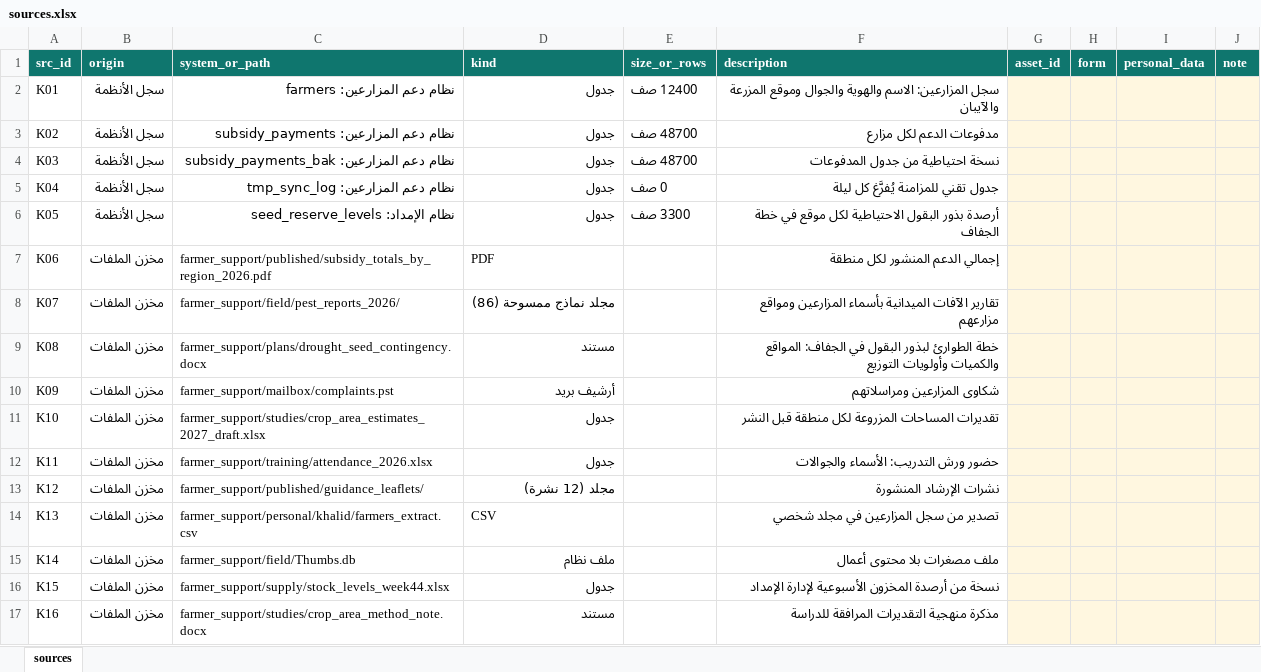
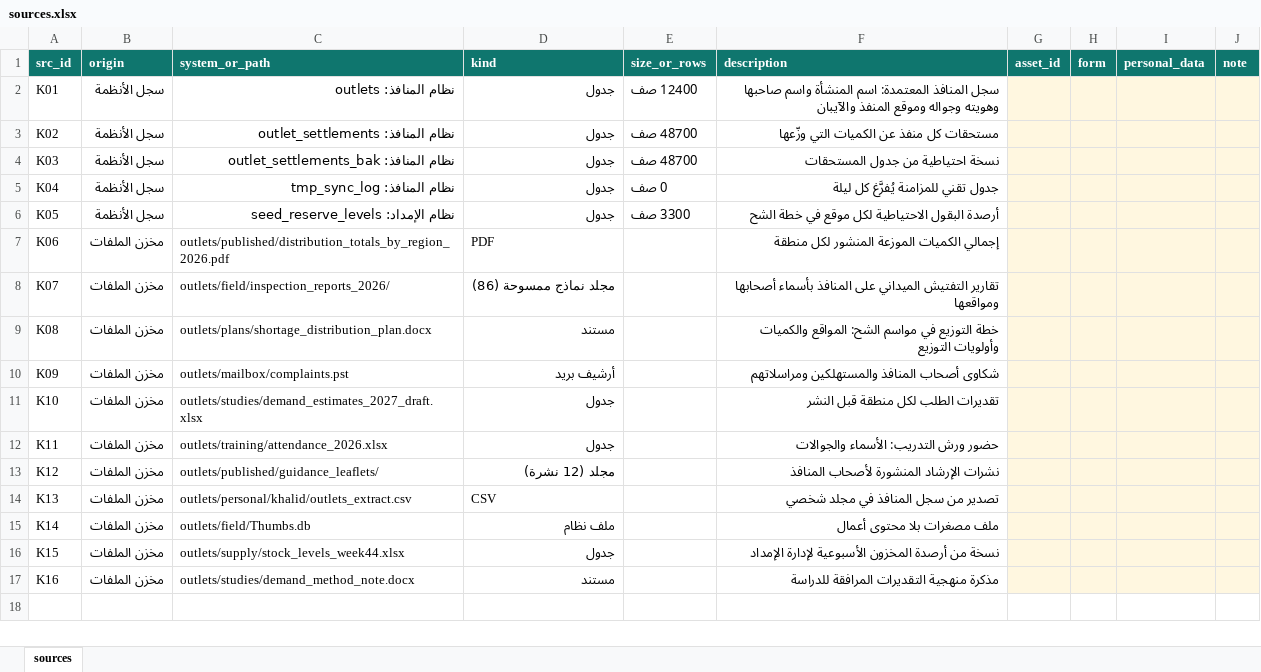
Before and after one commit to SDAIAAcademy/lds-dmg-204, an Excel workbook: labs/files/capstone/sources.xlsx, sheet sources, drawn as a sheet; values as stored, in another font and other column widths than the file's, no borders; the diff names each change by its address in the sheet, - before the commit and + after, or states it on an @@ line.

Commit message:
Fix review findings: follow-up directorate, lab guide, citations
- Replace the farmer support directorate of the follow-up pack with an Outlets
  and Distribution directorate, and the farmer purchases in the mandate with
  distribution through approved outlets, so the case does not mirror a real
  authority; lab keys and numbers unchanged
- Accept the follow-up pack's exception only with an approver other than the
  owner, in the trainer key and the rubric notes
- Cite Presidio's installation guide at its current address in the sources
- Mark the in-house labelling rule as the course's rule on the GenAI slide
- Add labs/README.md with the starting files, checks and solutions per lab

```diff
--- a/labs/files/capstone/sources.xlsx (sheet sources)
+++ b/labs/files/capstone/sources.xlsx (sheet sources)
-C2 (system_or_path): نظام دعم المزارعين: farmers
+C2 (system_or_path): نظام المنافذ: outlets
-F2 (description): سجل المزارعين: الاسم والهوية والجوال وموقع المزرعة والآيبان
+F2 (description): سجل المنافذ المعتمدة: اسم المنشأة واسم صاحبها وهويته وجواله وموقع المنفذ والآيبان
-C3 (system_or_path): نظام دعم المزارعين: subsidy_payments
+C3 (system_or_path): نظام المنافذ: outlet_settlements
-F3 (description): مدفوعات الدعم لكل مزارع
+F3 (description): مستحقات كل منفذ عن الكميات التي وزّعها
-C4 (system_or_path): نظام دعم المزارعين: subsidy_payments_bak
+C4 (system_or_path): نظام المنافذ: outlet_settlements_bak
-F4 (description): نسخة احتياطية من جدول المدفوعات
+F4 (description): نسخة احتياطية من جدول المستحقات
-C5 (system_or_path): نظام دعم المزارعين: tmp_sync_log
+C5 (system_or_path): نظام المنافذ: tmp_sync_log
-F6 (description): أرصدة بذور البقول الاحتياطية لكل موقع في خطة الجفاف
+F6 (description): أرصدة البقول الاحتياطية لكل موقع في خطة الشح
-C7 (system_or_path): farmer_support/published/subsidy_totals_by_region_2026.pdf
+C7 (system_or_path): outlets/published/distribution_totals_by_region_2026.pdf
-F7 (description): إجمالي الدعم المنشور لكل منطقة
+F7 (description): إجمالي الكميات الموزعة المنشور لكل منطقة
-C8 (system_or_path): farmer_support/field/pest_reports_2026/
+C8 (system_or_path): outlets/field/inspection_reports_2026/
-F8 (description): تقارير الآفات الميدانية بأسماء المزارعين ومواقع مزارعهم
+F8 (description): تقارير التفتيش الميداني على المنافذ بأسماء أصحابها ومواقعها
-C9 (system_or_path): farmer_support/plans/drought_seed_contingency.docx
+C9 (system_or_path): outlets/plans/shortage_distribution_plan.docx
-F9 (description): خطة الطوارئ لبذور البقول في الجفاف: المواقع والكميات…
+F9 (description): خطة التوزيع في مواسم الشح: المواقع والكميات…
-C10 (system_or_path): farmer_support/mailbox/complaints.pst
+C10 (system_or_path): outlets/mailbox/complaints.pst
-F10 (description): شكاوى المزارعين ومراسلاتهم
+F10 (description): شكاوى أصحاب المنافذ والمستهلكين ومراسلاتهم
-C11 (system_or_path): farmer_support/studies/crop_area_estimates_2027_draft.xlsx
+C11 (system_or_path): outlets/studies/demand_estimates_2027_draft.xlsx
-F11 (description): تقديرات المساحات المزروعة لكل منطقة قبل النشر
+F11 (description): تقديرات الطلب لكل منطقة قبل النشر
-C12 (system_or_path): farmer_support/training/attendance_2026.xlsx
+C12 (system_or_path): outlets/training/attendance_2026.xlsx
-C13 (system_or_path): farmer_support/published/guidance_leaflets/
+C13 (system_or_path): outlets/published/guidance_leaflets/
-F13 (description): نشرات الإرشاد المنشورة
+F13 (description): نشرات الإرشاد المنشورة لأصحاب المنافذ
-C14 (system_or_path): farmer_support/personal/khalid/farmers_extract.csv
+C14 (system_or_path): outlets/personal/khalid/outlets_extract.csv
-F14 (description): تصدير من سجل المزارعين في مجلد شخصي
+F14 (description): تصدير من سجل المنافذ في مجلد شخصي
-C15 (system_or_path): farmer_support/field/Thumbs.db
+C15 (system_or_path): outlets/field/Thumbs.db
-C16 (system_or_path): farmer_support/supply/stock_levels_week44.xlsx
+C16 (system_or_path): outlets/supply/stock_levels_week44.xlsx
-C17 (system_or_path): farmer_support/studies/crop_area_method_note.docx
+C17 (system_or_path): outlets/studies/demand_method_note.docx
```
Also changed, not shown: 10 other files.
